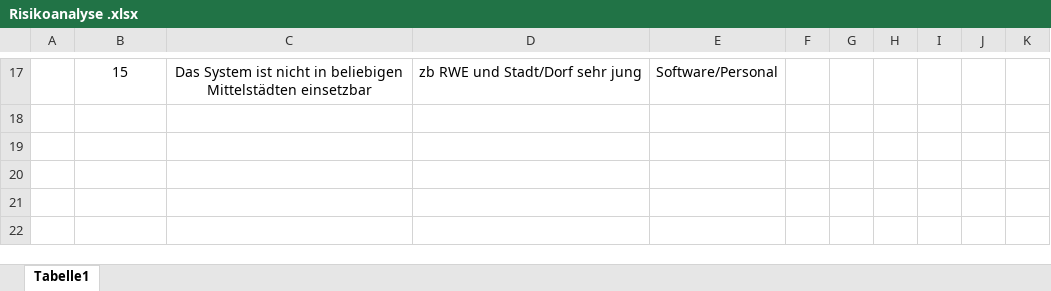
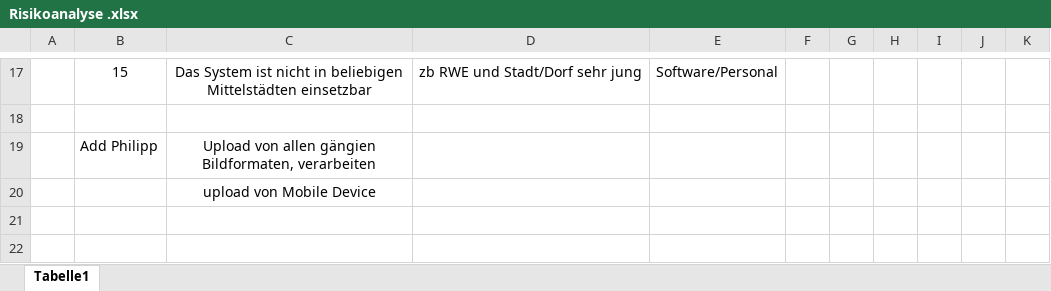
Before and after one commit to sebastiankoch10/EPWS2223HausenKochZimmer, an Excel workbook: Risikoanalyse .xlsx, sheet Tabelle1, drawn as a sheet; only a part is shown, gaps mark what is left out; values as stored, in another font and other column widths than the file's, no borders; the diff names each change by its address in the sheet, - before the commit and + after, or states it on an @@ line.

Commit message:
add risiko

```diff
--- a/Risikoanalyse .xlsx (sheet Tabelle1)
+++ b/Risikoanalyse .xlsx (sheet Tabelle1)
-row 19: (empty)
+row 19:  | Add Philipp | Upload von allen gängien Bildformaten, verarbeiten
-C20: (empty)
+C20: upload von Mobile Device
```
Also changed, not shown: 1 other file.
